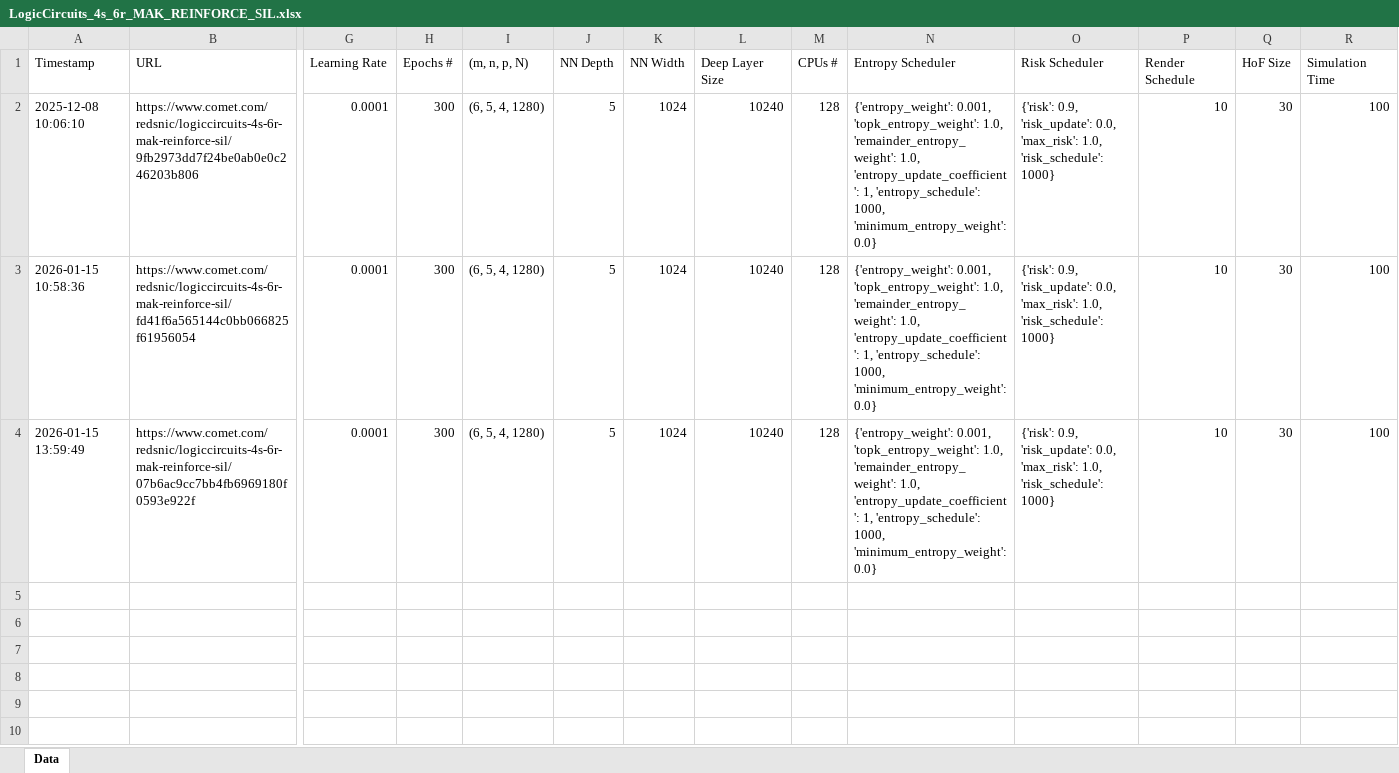
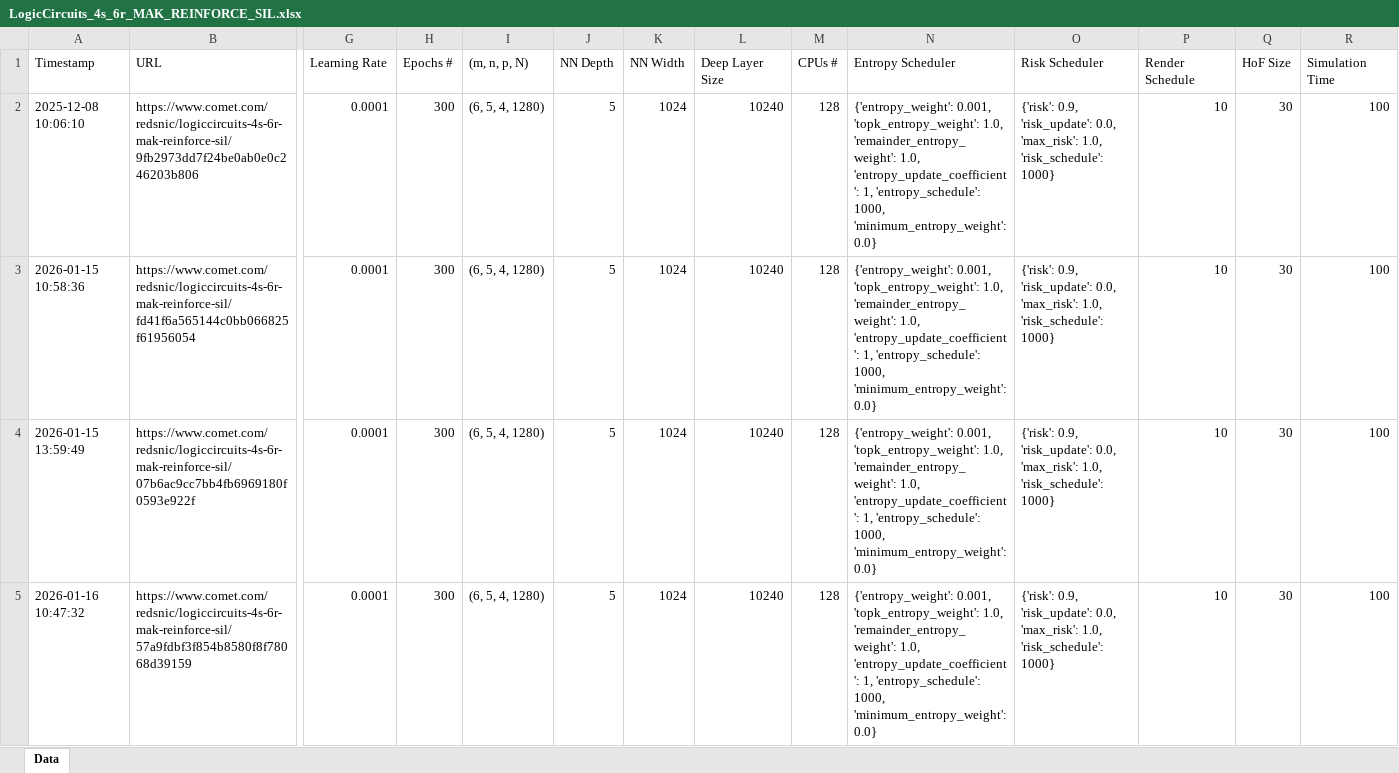
Before and after one commit to Maurice-Filo/GenAI-Net, an Excel workbook: apps_nicolo/LogicCircuits_4s_6r_MAK_REINFORCE_nonzeroIC/LogicCircuits_4s_6r_MAK_REINFORCE_SIL.xlsx, sheet Data, drawn as a sheet; only a part is shown, gaps mark what is left out; values as stored, in another font and other column widths than the file's, no borders; rows hold the shown columns only; the diff names each change by its address in the sheet, - before the commit and + after, or states it on an @@ line.

Commit message:
logic circuit tests

```diff
--- a/apps_nicolo/LogicCircuits_4s_6r_MAK_REINFORCE_nonzeroIC/LogicCircuits_4s_6r_MAK_REINFORCE_SIL.xlsx (sheet Data)
+++ b/apps_nicolo/LogicCircuits_4s_6r_MAK_REINFORCE_nonzeroIC/LogicCircuits_4s_6r_MAK_REINFORCE_SIL.xlsx (sheet Data)
+row 5: 2026-01-16 10:47:32 | https://www.comet.com/redsnic/logiccircuits-4s-6r-mak-reinforce-sil/57a9fdbf3f854b8580f8f78068d39159 | 0.0001 | 300 | (6, 5, 4, 1280) | 5 | 1024 | 10240 | 128 | {'entropy_weight': 0.001, 'topk_entropy_weight': 1.0, 'remainder_entropy_weight': 1.0, 'entropy_update_coefficient': 1, 'entropy_schedule': 1000, 'minimum_entropy_weight': 0.0} | {'risk': 0.9, 'risk_update': 0.0, 'max_risk': 1.0, 'risk_schedule': 1000} | 10 | 30 | 100
```
Also changed, not shown: 2 other files.
